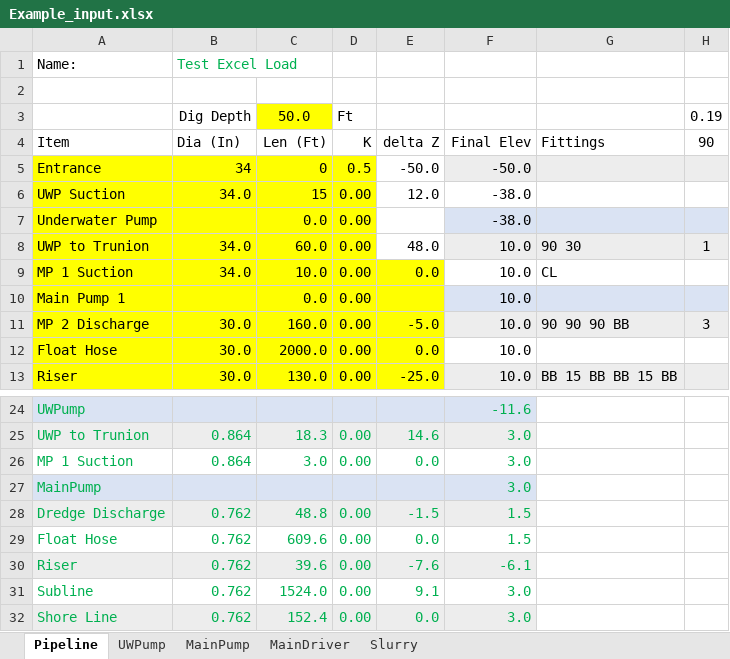
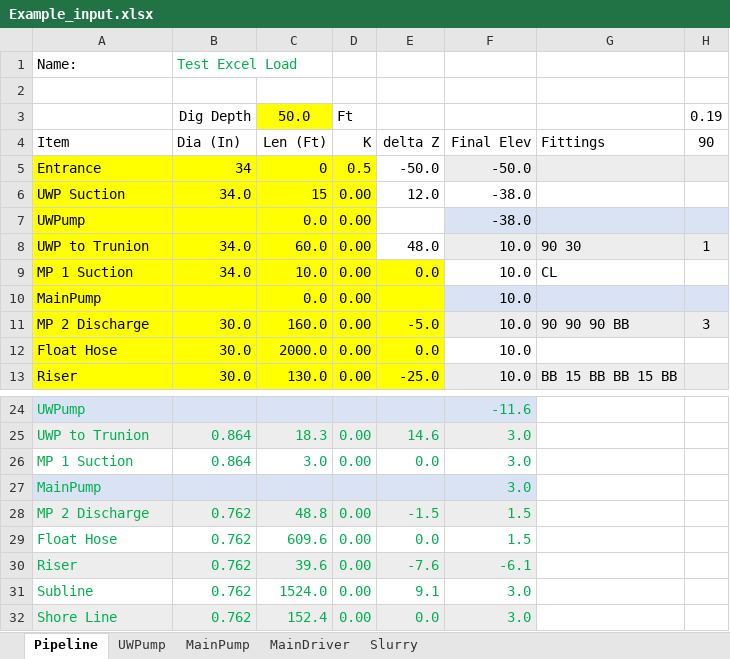
Before and after one commit to rcriii42/DHLLDV, an Excel workbook: DHLLDV_viewer/static/pipelines/Example_input.xlsx, sheet Pipeline, drawn as a sheet; only a part is shown, gaps mark what is left out; values as stored, in another font and other column widths than the file's, no borders; the diff names each change by its address in the sheet, - before the commit and + after, or states it on an @@ line.

Commit message:
Fix pump names in US-Units section & copy names from US to SI units section
Did not look like it followed the rules

```diff
--- a/DHLLDV_viewer/static/pipelines/Example_input.xlsx (sheet Pipeline)
+++ b/DHLLDV_viewer/static/pipelines/Example_input.xlsx (sheet Pipeline)
-A7: Underwater Pump
+A7: UWPump
-A10: Main Pump 1
+A10: MainPump
-A28: Dredge Discharge
+A28: MP 2 Discharge
```
Also changed, not shown: formulas that keep their value.
